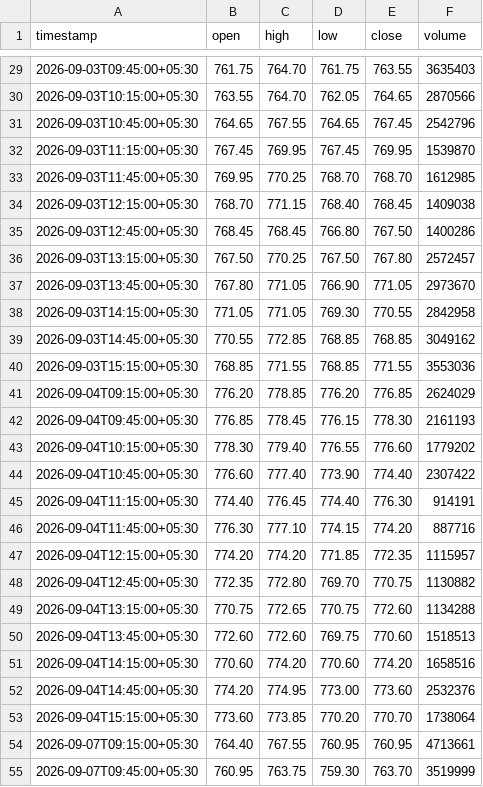
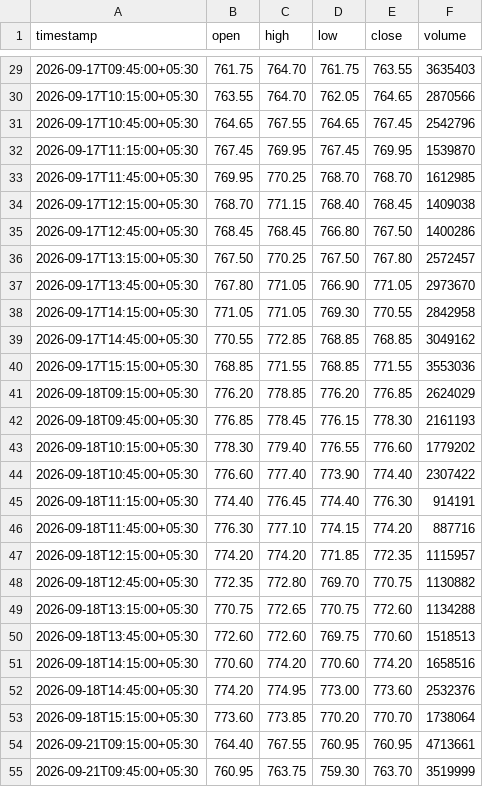
Before and after one commit to kartikshirode/Up-Candel, a CSV file: data/prices/HDFCBANK.csv, drawn as a sheet; only a part is shown, gaps mark what is left out; the diff covers the shown part only.

```diff
--- a/data/prices/HDFCBANK.csv
+++ b/data/prices/HDFCBANK.csv
@@ -29,27 +29,27 @@ timestamp,open,high,low,close,volume
-2026-09-03T09:45:00+05:30,761.75,764.70,761.75,763.55,3635403
-2026-09-03T10:15:00+05:30,763.55,764.70,762.05,764.65,2870566
-2026-09-03T10:45:00+05:30,764.65,767.55,764.65,767.45,2542796
-2026-09-03T11:15:00+05:30,767.45,769.95,767.45,769.95,1539870
-2026-09-03T11:45:00+05:30,769.95,770.25,768.70,768.70,1612985
-2026-09-03T12:15:00+05:30,768.70,771.15,768.40,768.45,1409038
-2026-09-03T12:45:00+05:30,768.45,768.45,766.80,767.50,1400286
-2026-09-03T13:15:00+05:30,767.50,770.25,767.50,767.80,2572457
-2026-09-03T13:45:00+05:30,767.80,771.05,766.90,771.05,2973670
-2026-09-03T14:15:00+05:30,771.05,771.05,769.30,770.55,2842958
-2026-09-03T14:45:00+05:30,770.55,772.85,768.85,768.85,3049162
-2026-09-03T15:15:00+05:30,768.85,771.55,768.85,771.55,3553036
-2026-09-04T09:15:00+05:30,776.20,778.85,776.20,776.85,2624029
-2026-09-04T09:45:00+05:30,776.85,778.45,776.15,778.30,2161193
-2026-09-04T10:15:00+05:30,778.30,779.40,776.55,776.60,1779202
-2026-09-04T10:45:00+05:30,776.60,777.40,773.90,774.40,2307422
-2026-09-04T11:15:00+05:30,774.40,776.45,774.40,776.30,914191
-2026-09-04T11:45:00+05:30,776.30,777.10,774.15,774.20,887716
-2026-09-04T12:15:00+05:30,774.20,774.20,771.85,772.35,1115957
-2026-09-04T12:45:00+05:30,772.35,772.80,769.70,770.75,1130882
-2026-09-04T13:15:00+05:30,770.75,772.65,770.75,772.60,1134288
-2026-09-04T13:45:00+05:30,772.60,772.60,769.75,770.60,1518513
-2026-09-04T14:15:00+05:30,770.60,774.20,770.60,774.20,1658516
-2026-09-04T14:45:00+05:30,774.20,774.95,773.00,773.60,2532376
-2026-09-04T15:15:00+05:30,773.60,773.85,770.20,770.70,1738064
-2026-09-07T09:15:00+05:30,764.40,767.55,760.95,760.95,4713661
-2026-09-07T09:45:00+05:30,760.95,763.75,759.30,763.70,3519999
+2026-09-17T09:45:00+05:30,761.75,764.70,761.75,763.55,3635403
+2026-09-17T10:15:00+05:30,763.55,764.70,762.05,764.65,2870566
+2026-09-17T10:45:00+05:30,764.65,767.55,764.65,767.45,2542796
+2026-09-17T11:15:00+05:30,767.45,769.95,767.45,769.95,1539870
+2026-09-17T11:45:00+05:30,769.95,770.25,768.70,768.70,1612985
+2026-09-17T12:15:00+05:30,768.70,771.15,768.40,768.45,1409038
+2026-09-17T12:45:00+05:30,768.45,768.45,766.80,767.50,1400286
+2026-09-17T13:15:00+05:30,767.50,770.25,767.50,767.80,2572457
+2026-09-17T13:45:00+05:30,767.80,771.05,766.90,771.05,2973670
+2026-09-17T14:15:00+05:30,771.05,771.05,769.30,770.55,2842958
+2026-09-17T14:45:00+05:30,770.55,772.85,768.85,768.85,3049162
+2026-09-17T15:15:00+05:30,768.85,771.55,768.85,771.55,3553036
+2026-09-18T09:15:00+05:30,776.20,778.85,776.20,776.85,2624029
+2026-09-18T09:45:00+05:30,776.85,778.45,776.15,778.30,2161193
+2026-09-18T10:15:00+05:30,778.30,779.40,776.55,776.60,1779202
+2026-09-18T10:45:00+05:30,776.60,777.40,773.90,774.40,2307422
+2026-09-18T11:15:00+05:30,774.40,776.45,774.40,776.30,914191
+2026-09-18T11:45:00+05:30,776.30,777.10,774.15,774.20,887716
+2026-09-18T12:15:00+05:30,774.20,774.20,771.85,772.35,1115957
+2026-09-18T12:45:00+05:30,772.35,772.80,769.70,770.75,1130882
+2026-09-18T13:15:00+05:30,770.75,772.65,770.75,772.60,1134288
+2026-09-18T13:45:00+05:30,772.60,772.60,769.75,770.60,1518513
+2026-09-18T14:15:00+05:30,770.60,774.20,770.60,774.20,1658516
+2026-09-18T14:45:00+05:30,774.20,774.95,773.00,773.60,2532376
+2026-09-18T15:15:00+05:30,773.60,773.85,770.20,770.70,1738064
+2026-09-21T09:15:00+05:30,764.40,767.55,760.95,760.95,4713661
+2026-09-21T09:45:00+05:30,760.95,763.75,759.30,763.70,3519999
```
Also changed, not shown: 155 edited cells elsewhere in this file, data/prices/BHARTIARTL.csv, data/prices/HINDUNILVR.csv, 8 other files.
